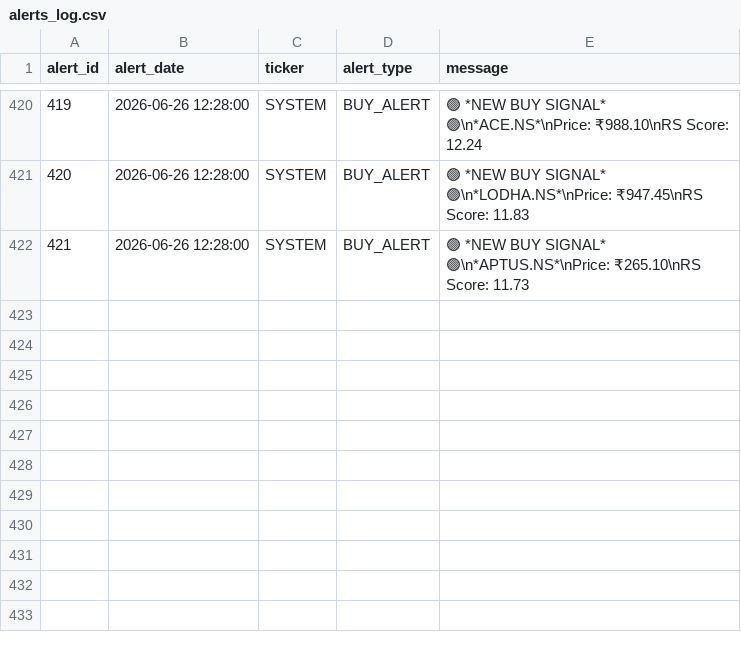
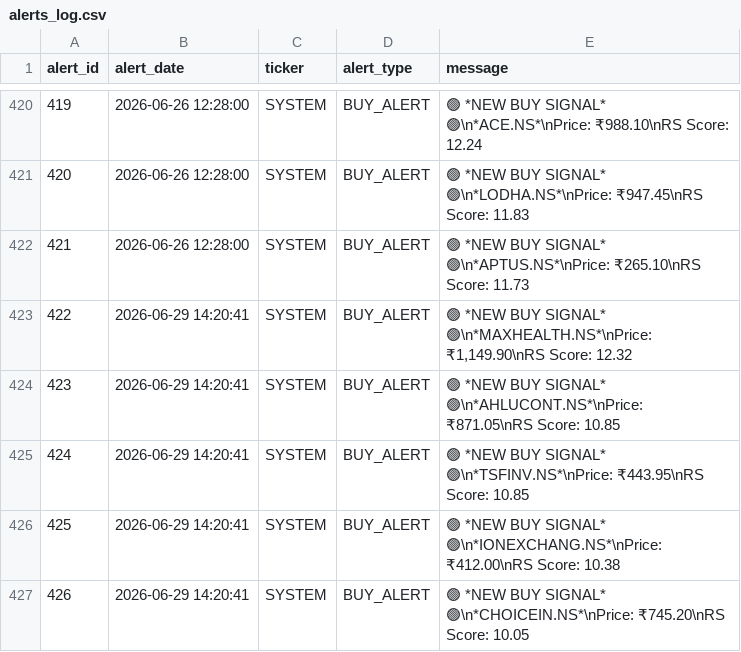
Before and after one commit to adi-git01/nifty-dashboard, a CSV file: data/alerts_log.csv, drawn as a sheet; only a part is shown, gaps mark what is left out.

```diff
--- a/data/alerts_log.csv
+++ b/data/alerts_log.csv
@@ -422 +422,6 @@ alert_id,alert_date,ticker,alert_type,message
 421,2026-06-26 12:28:00,SYSTEM,BUY_ALERT,🟢 *NEW BUY SIGNAL* 🟢\n*APTUS.NS*\nPrice: ₹265.10\nRS Score: 11.73
+422,2026-06-29 14:20:41,SYSTEM,BUY_ALERT,"🟢 *NEW BUY SIGNAL* 🟢\n*MAXHEALTH.NS*\nPrice: ₹1,149.90\nRS Score: 12.32"
+423,2026-06-29 14:20:41,SYSTEM,BUY_ALERT,🟢 *NEW BUY SIGNAL* 🟢\n*AHLUCONT.NS*\nPrice: ₹871.05\nRS Score: 10.85
+424,2026-06-29 14:20:41,SYSTEM,BUY_ALERT,🟢 *NEW BUY SIGNAL* 🟢\n*TSFINV.NS*\nPrice: ₹443.95\nRS Score: 10.85
+425,2026-06-29 14:20:41,SYSTEM,BUY_ALERT,🟢 *NEW BUY SIGNAL* 🟢\n*IONEXCHANG.NS*\nPrice: ₹412.00\nRS Score: 10.38
+426,2026-06-29 14:20:41,SYSTEM,BUY_ALERT,🟢 *NEW BUY SIGNAL* 🟢\n*CHOICEIN.NS*\nPrice: ₹745.20\nRS Score: 10.05
```
Also changed, not shown: data/earnings_shock_log.csv, data/sub_industry_rotation.csv, 10 other files.
